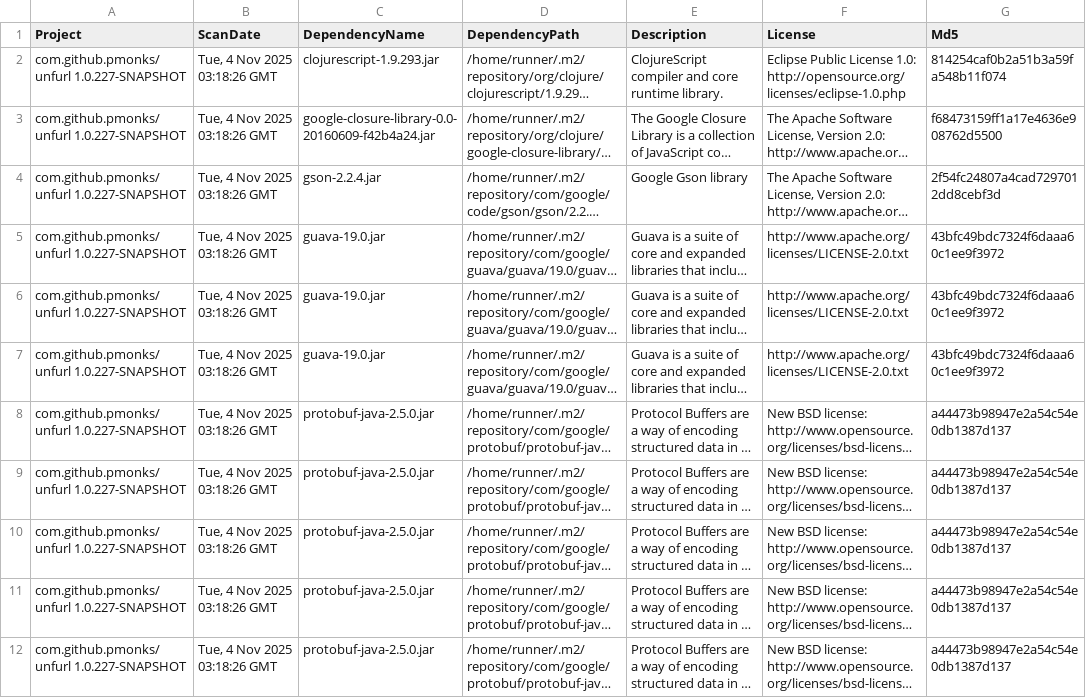
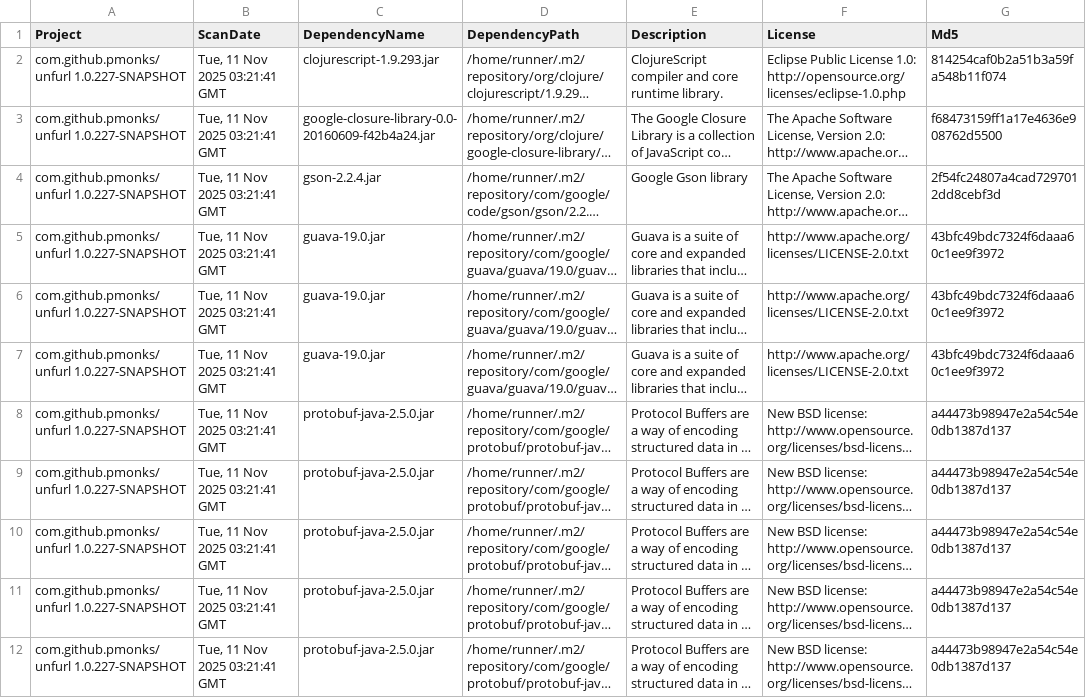
Before and after one commit to pmonks/unfurl, a CSV file: nvd/dependency-check-report.csv, drawn as a sheet; only a part is shown; long unchanged cells end in …; the diff names each change by its address in the sheet, - before the commit and + after, or states it on an @@ line.

```diff
--- a/nvd/dependency-check-report.csv
+++ b/nvd/dependency-check-report.csv
-B2:B12 (ScanDate): Tue, 4 Nov 2025 03:18:26 GMT
+B2:B12 (ScanDate): Tue, 11 Nov 2025 03:21:41 GMT
```
Also changed, not shown: 8 other files.
